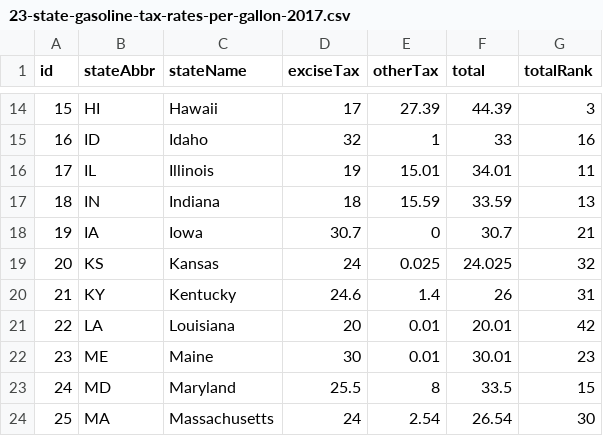
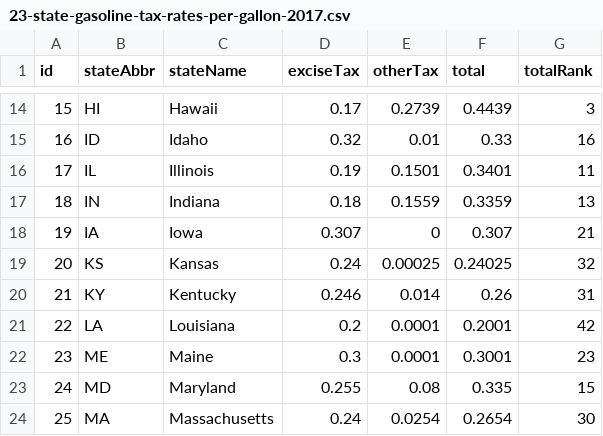
Before and after one commit to TaxFoundation/facts-and-figures, a CSV file: 23-state-gasoline-tax-rates-per-gallon-2017.csv, drawn as a sheet; only a part is shown, gaps mark what is left out; the diff covers the shown part only.

```diff
--- a/23-state-gasoline-tax-rates-per-gallon-2017.csv
+++ b/23-state-gasoline-tax-rates-per-gallon-2017.csv
@@ -14,11 +14,11 @@ id,stateAbbr,stateName,exciseTax,otherTax,total,totalRank
-15,HI,Hawaii,17,27.39,44.39,3
-16,ID,Idaho,32,1,33,16
-17,IL,Illinois,19,15.01,34.01,11
-18,IN,Indiana,18,15.59,33.59,13
-19,IA,Iowa,30.7,0,30.7,21
-20,KS,Kansas,24,0.025,24.025,32
-21,KY,Kentucky,24.6,1.4,26,31
-22,LA,Louisiana,20,0.01,20.01,42
-23,ME,Maine,30,0.01,30.01,23
-24,MD,Maryland,25.5,8,33.5,15
-25,MA,Massachusetts,24,2.54,26.54,30
+15,HI,Hawaii,0.17,0.2739,0.4439,3
+16,ID,Idaho,0.32,0.01,0.33,16
+17,IL,Illinois,0.19,0.1501,0.3401,11
+18,IN,Indiana,0.18,0.1559,0.3359,13
+19,IA,Iowa,0.307,0,0.307,21
+20,KS,Kansas,0.24,0.00025,0.24025,32
+21,KY,Kentucky,0.246,0.014,0.26,31
+22,LA,Louisiana,0.2,0.0001,0.2001,42
+23,ME,Maine,0.3,0.0001,0.3001,23
+24,MD,Maryland,0.255,0.08,0.335,15
+25,MA,Massachusetts,0.24,0.0254,0.2654,30
```
Also changed, not shown: 114 edited cells elsewhere in this file.
